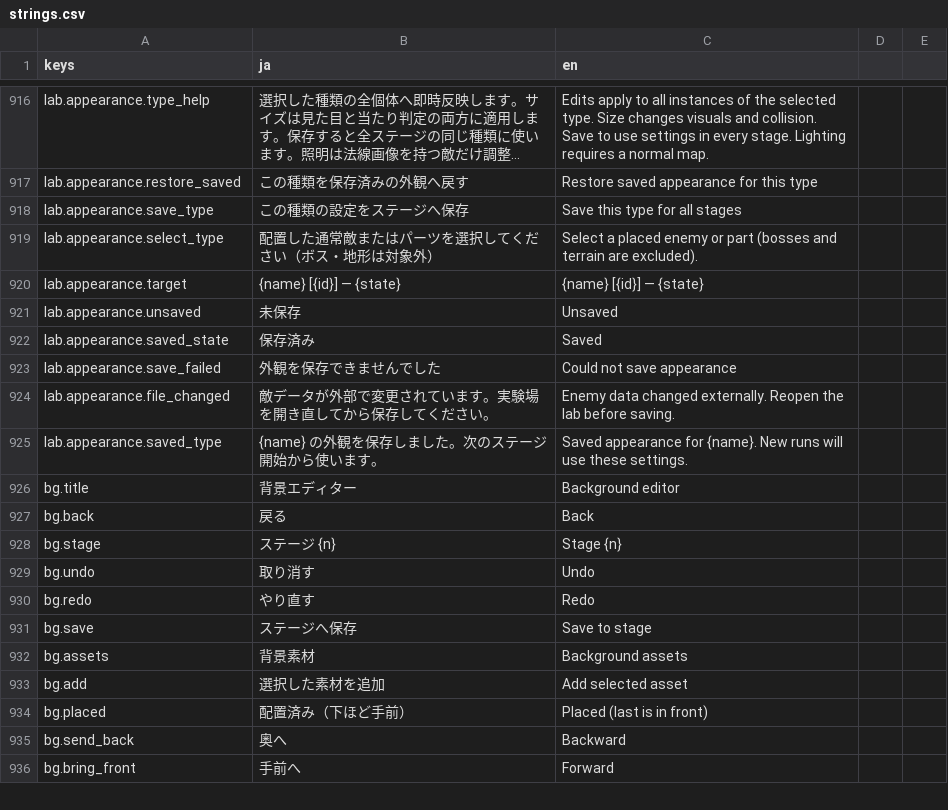
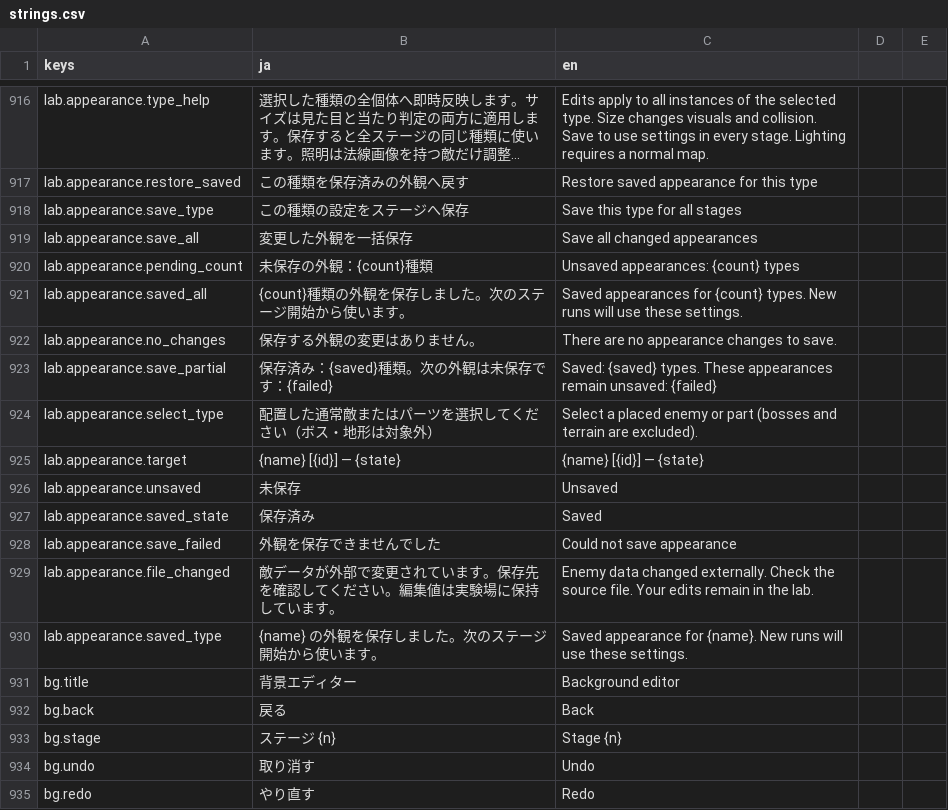
Before and after one commit to Tomatoguy1029/speed, a CSV file: speed/data/text/strings.csv, drawn as a sheet; only a part is shown, gaps mark what is left out; the shorter side is filled out with more unchanged rows; long unchanged cells end in ….

Commit message:
feat: retain appearance editing and save changes in bulk

```diff
--- a/speed/data/text/strings.csv
+++ b/speed/data/text/strings.csv
@@ -940,2 +940,7 @@ lab.appearance.restore_saved,この種類を保存済みの外観へ戻す,Resto
 lab.appearance.save_type,この種類の設定をステージへ保存,Save this type for all stages
+lab.appearance.save_all,変更した外観を一括保存,Save all changed appearances
+lab.appearance.pending_count,未保存の外観：{count}種類,Unsaved appearances: {count} types
+lab.appearance.saved_all,{count}種類の外観を保存しました。次のステージ開始から使います。,Saved appearances for {count} types. New runs will use these settings.
+lab.appearance.no_changes,保存する外観の変更はありません。,There are no appearance changes to save.
+lab.appearance.save_partial,保存済み：{saved}種類。次の外観は未保存です：{failed},Saved: {saved} types. These appearances remain unsaved: {failed}
 lab.appearance.select_type,配置した通常敵またはパーツを選択してください（ボス・地形は対象外）,Select a placed enemy or part (bosses and terrain are excluded).
@@ -945,3 +950,3 @@ lab.appearance.saved_state,保存済み,Saved
 lab.appearance.save_failed,外観を保存できませんでした,Could not save appearance
-lab.appearance.file_changed,敵データが外部で変更されています。実験場を開き直してから保存してください。,Enemy data changed externally. Reopen the lab before saving.
+lab.appearance.file_changed,敵データが外部で変更されています。保存先を確認してください。編集値は実験場に保持しています。,Enemy data changed externally. Check the source file. Your edits remain in the lab.
 lab.appearance.saved_type,{name} の外観を保存しました。次のステージ開始から使います。,Saved appearance for {name}. New runs will use these settings.
```
Also changed, not shown: 6 other files.
